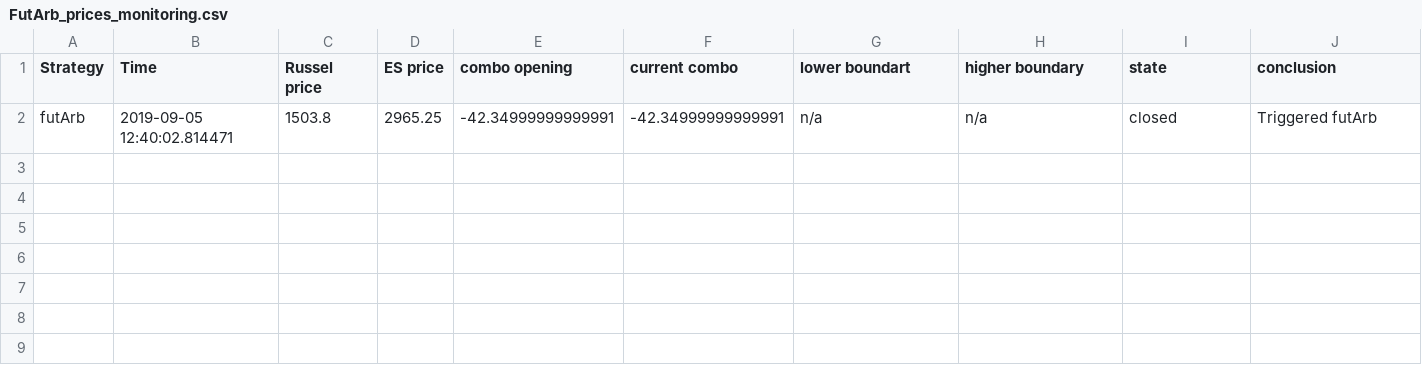
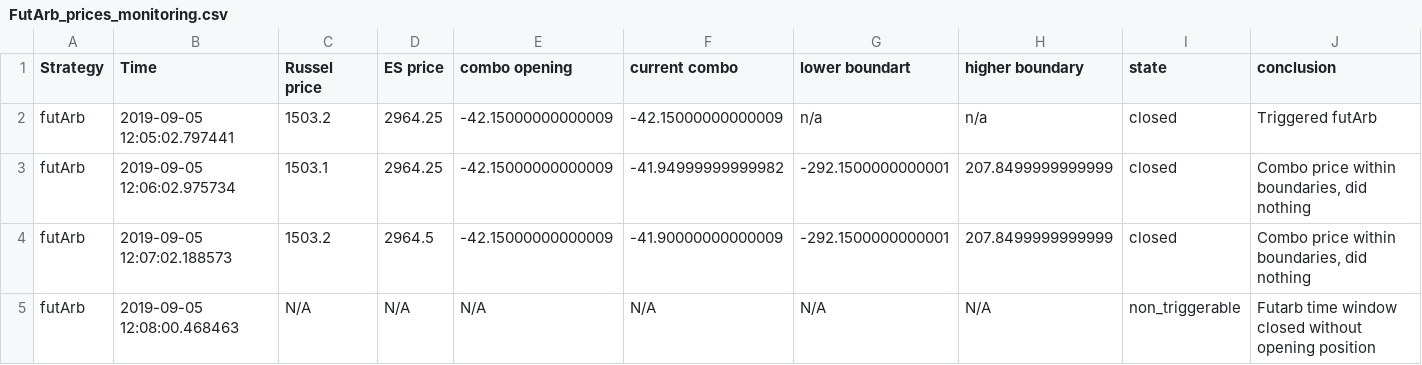
Before and after one commit to Aurian-Nogues/ibTrading, a CSV file: FutArb_prices_monitoring.csv, drawn as a sheet.

```diff
--- a/FutArb_prices_monitoring.csv
+++ b/FutArb_prices_monitoring.csv
@@ -1,2 +1,5 @@
 Strategy, Time, Russel price, ES price, combo opening, current combo, lower boundart, higher boundary, state, conclusion
-futArb,2019-09-05 12:40:02.814471,1503.8,2965.25,-42.34999999999991,-42.34999999999991,n/a,n/a,closed,Triggered futArb
+futArb,2019-09-05 12:05:02.797441,1503.2,2964.25,-42.15000000000009,-42.15000000000009,n/a,n/a,closed,Triggered futArb
+futArb,2019-09-05 12:06:02.975734,1503.1,2964.25,-42.15000000000009,-41.94999999999982,-292.1500000000001,207.8499999999999,closed,"Combo price within boundaries, did nothing"
+futArb,2019-09-05 12:07:02.188573,1503.2,2964.5,-42.15000000000009,-41.90000000000009,-292.1500000000001,207.8499999999999,closed,"Combo price within boundaries, did nothing"
+futArb,2019-09-05 12:08:00.468463,N/A,N/A,N/A,N/A,N/A,N/A,non_triggerable,Futarb time window closed without opening position
```
Also changed, not shown: 1 other file.
